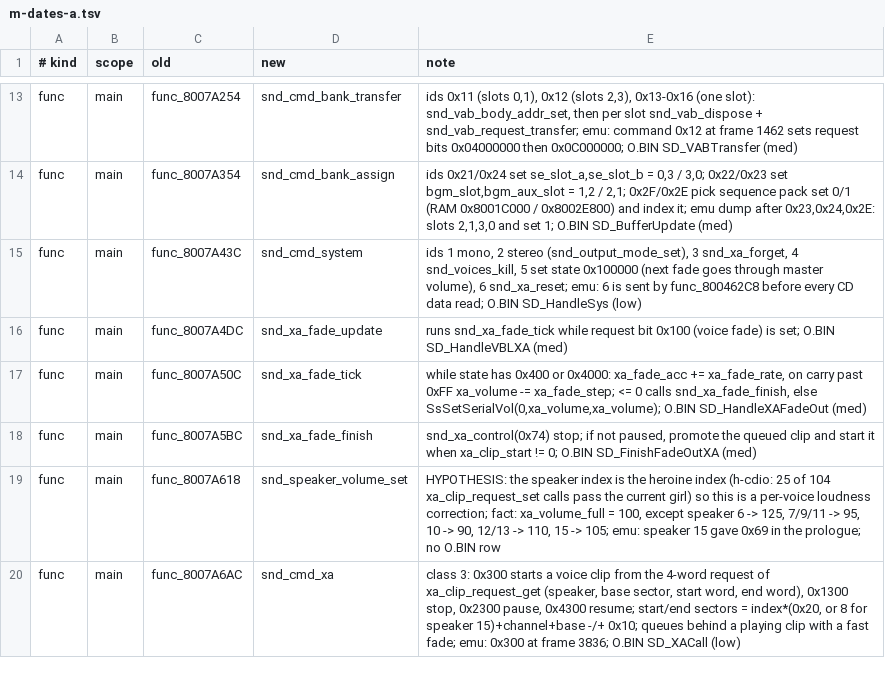
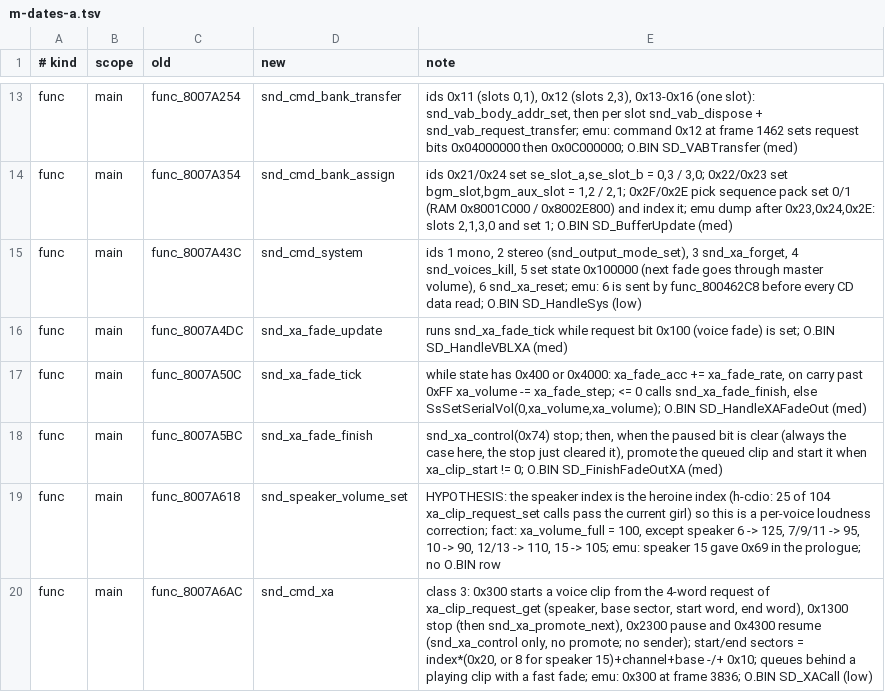
Before and after one commit to CosmicScribe64/tokimemo-ps1-decomp, a TSV file: config/renames/proposals/m-dates-a.tsv, drawn as a sheet; only a part is shown, gaps mark what is left out; the diff covers the shown part only.

```diff
--- a/config/renames/proposals/m-dates-a.tsv
+++ b/config/renames/proposals/m-dates-a.tsv
@@ -17,4 +17,4 @@ func	main	func_8007A4DC	snd_xa_fade_update	runs snd_xa_fade_tick while request b
 func	main	func_8007A50C	snd_xa_fade_tick	while state has 0x400 or 0x4000: xa_fade_acc += xa_fade_rate, on carry past 0xFF xa_volume -= xa_fade_step; <= 0 calls snd_xa_fade_finish, else SsSetSerialVol(0,xa_volume,xa_volume); O.BIN SD_HandleXAFadeOut (med)
-func	main	func_8007A5BC	snd_xa_fade_finish	snd_xa_control(0x74) stop; if not paused, promote the queued clip and start it when xa_clip_start != 0; O.BIN SD_FinishFadeOutXA (med)
+func	main	func_8007A5BC	snd_xa_fade_finish	snd_xa_control(0x74) stop; then, when the paused bit is clear (always the case here, the stop just cleared it), promote the queued clip and start it when xa_clip_start != 0; O.BIN SD_FinishFadeOutXA (med)
 func	main	func_8007A618	snd_speaker_volume_set	HYPOTHESIS: the speaker index is the heroine index (h-cdio: 25 of 104 xa_clip_request_set calls pass the current girl) so this is a per-voice loudness correction; fact: xa_volume_full = 100, except speaker 6 -> 125, 7/9/11 -> 95, 10 -> 90, 12/13 -> 110, 15 -> 105; emu: speaker 15 gave 0x69 in the prologue; no O.BIN row
-func	main	func_8007A6AC	snd_cmd_xa	class 3: 0x300 starts a voice clip from the 4-word request of xa_clip_request_get (speaker, base sector, start word, end word), 0x1300 stop, 0x2300 pause, 0x4300 resume; start/end sectors = index*(0x20, or 8 for speaker 15)+channel+base -/+ 0x10; queues behind a playing clip with a fast fade; emu: 0x300 at frame 3836; O.BIN SD_XACall (low)
+func	main	func_8007A6AC	snd_cmd_xa	class 3: 0x300 starts a voice clip from the 4-word request of xa_clip_request_get (speaker, base sector, start word, end word), 0x1300 stop (then snd_xa_promote_next), 0x2300 pause and 0x4300 resume (snd_xa_control only, no promote; no sender); start/end sectors = index*(0x20, or 8 for speaker 15)+channel+base -/+ 0x10; queues behind a playing clip with a fast fade; emu: 0x300 at frame 3836; O.BIN SD_XACall (low)
```
Also changed, not shown: 12 edited cells elsewhere in this file, 3 other files.
